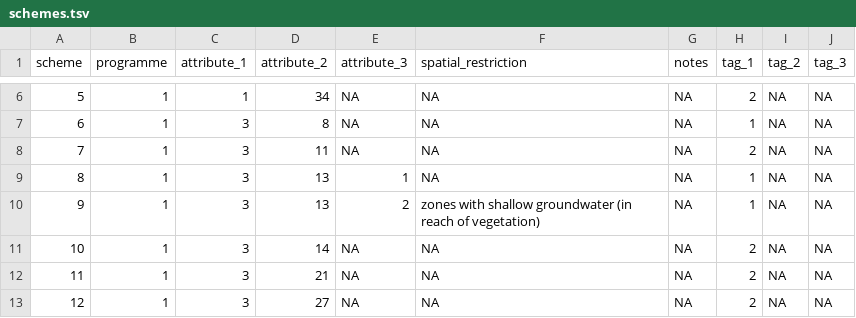
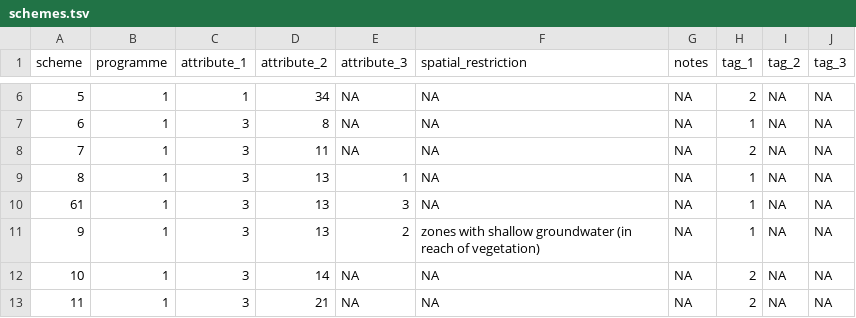
Before and after one commit to inbo/n2khab, a TSV file: inst/textdata/schemes.tsv, drawn as a sheet; only a part is shown, gaps mark what is left out; the shorter side is filled out with more unchanged rows; the diff names each change by its address in the sheet, - before the commit and + after, or states it on an @@ line.

```diff
--- a/inst/textdata/schemes.tsv
+++ b/inst/textdata/schemes.tsv
+row 10: 61 | 1 | 3 | 13 | 3 | NA | NA | 1 | NA | NA
```
Also changed, not shown: inst/textdata/namelist.tsv, inst/textdata/scheme_types.tsv, 4 other files.
